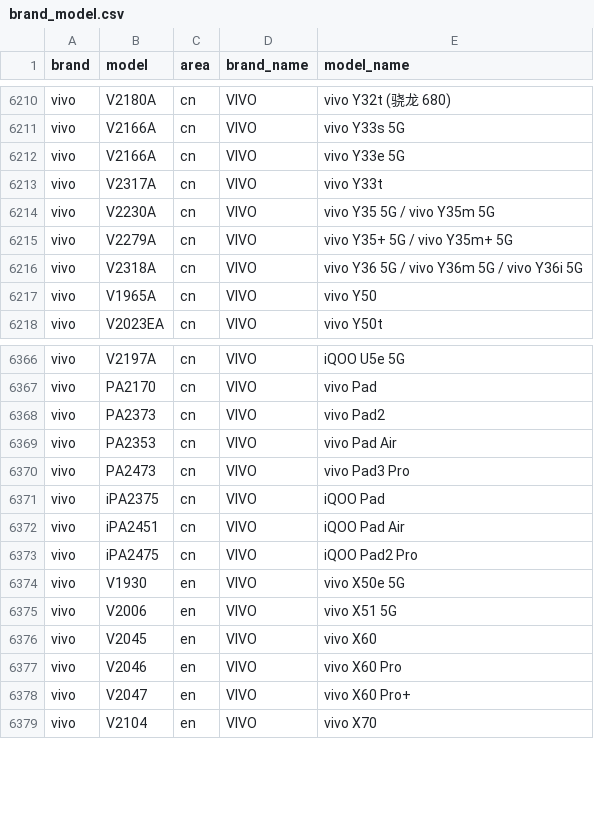
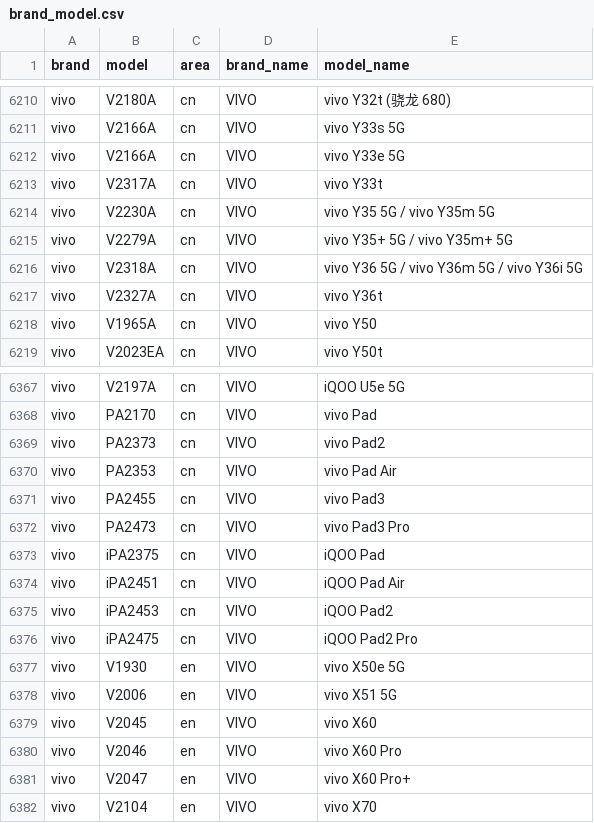
Before and after one commit to jantacy/mobilemodels, a CSV file: brand_model.csv, drawn as a sheet; only a part is shown, gaps mark what is left out; the diff names each change by its address in the sheet, - before the commit and + after, or states it on an @@ line.

Commit message:
Sync with MobileModels ee4bb9cb44bd06f4fd49a84bf9908b8acec7c029

```diff
--- a/brand_model.csv
+++ b/brand_model.csv
+row 6217: vivo | V2327A | cn | VIVO | vivo Y36t
+row 6371: vivo | PA2455 | cn | VIVO | vivo Pad3
+row 6375: vivo | iPA2453 | cn | VIVO | iQOO Pad2
```
Also changed, not shown: 1 other file.
